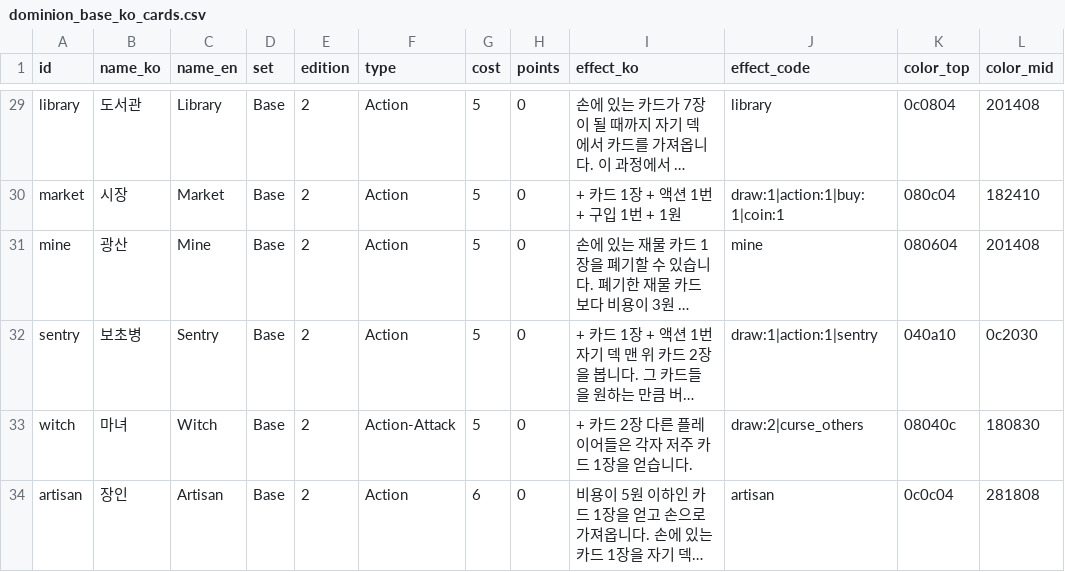
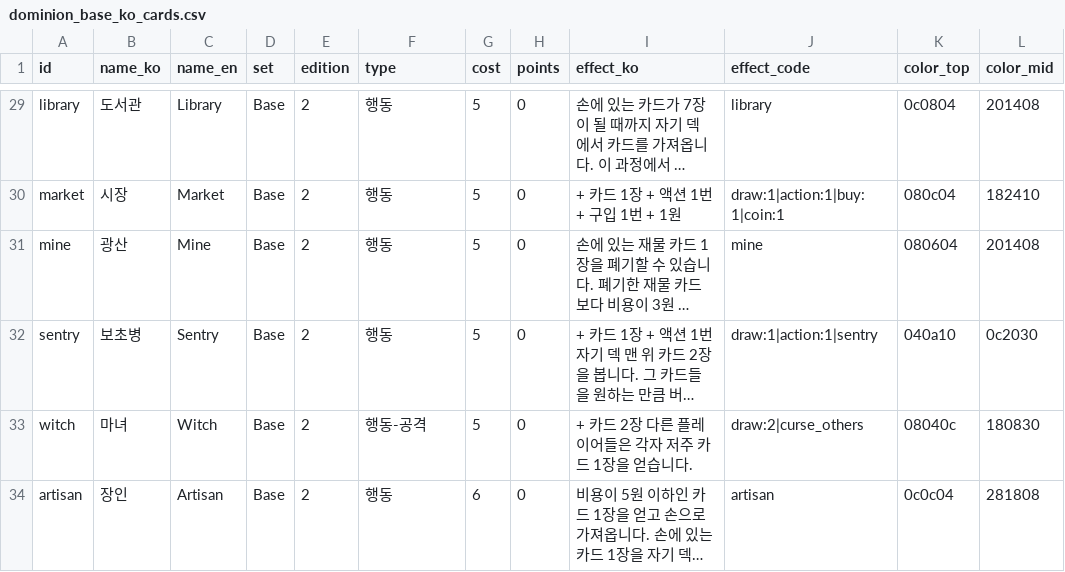
Before and after one commit to yangjin-krafton/Dominion-1-Day-Solo, a CSV file: src/data/dominion_base_ko_cards.csv, drawn as a sheet; only a part is shown, gaps mark what is left out; long unchanged cells end in …; the diff covers the shown part only; the diff names each change by its address in the sheet, - before the commit and + after, or states it on an @@ line.

```diff
--- a/src/data/dominion_base_ko_cards.csv
+++ b/src/data/dominion_base_ko_cards.csv
-F29:F32 (type): Action
+F29:F32 (type): 행동
-F33 (type): Action-Attack
+F33 (type): 행동-공격
-F34 (type): Action
+F34 (type): 행동
```
Also changed, not shown: 27 edited cells elsewhere in this file, 8 other files.
